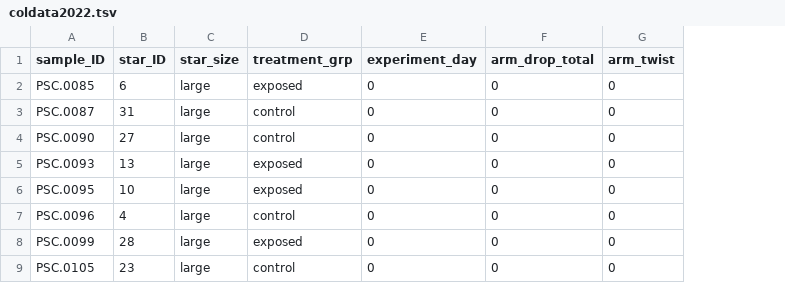
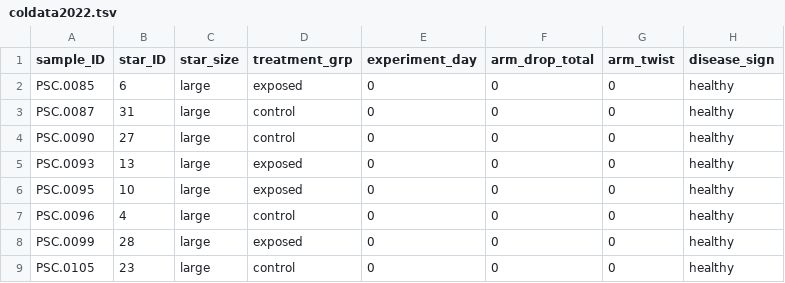
Before and after one commit to grace-ac/paper-pycno-sswd-2021-2022, a TSV file: data/coldata2022.tsv, drawn as a sheet; only a part is shown; the diff names each change by its address in the sheet, - before the commit and + after, or states it on an @@ line.

Commit message:
replace with one more column for disease sign

```diff
--- a/data/coldata2022.tsv
+++ b/data/coldata2022.tsv
+column H (disease_sign), rows 2-9: all healthy
```
